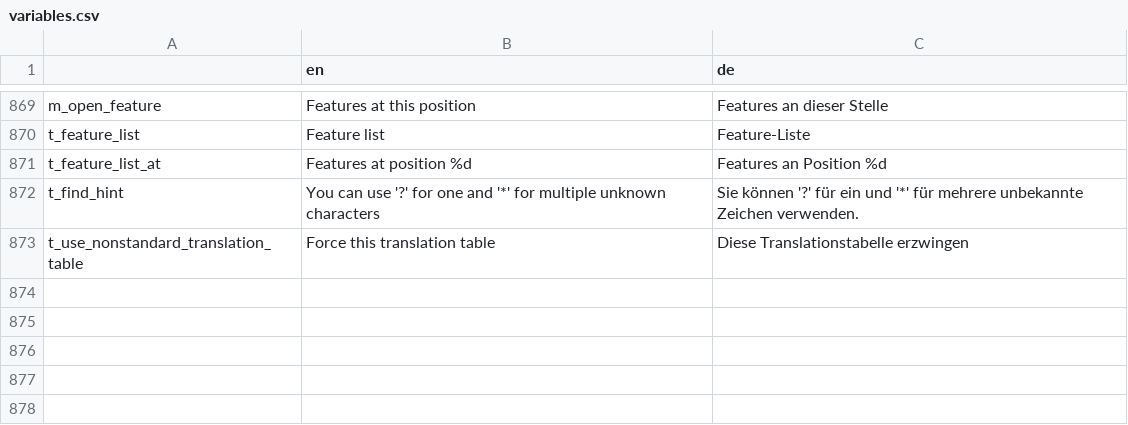
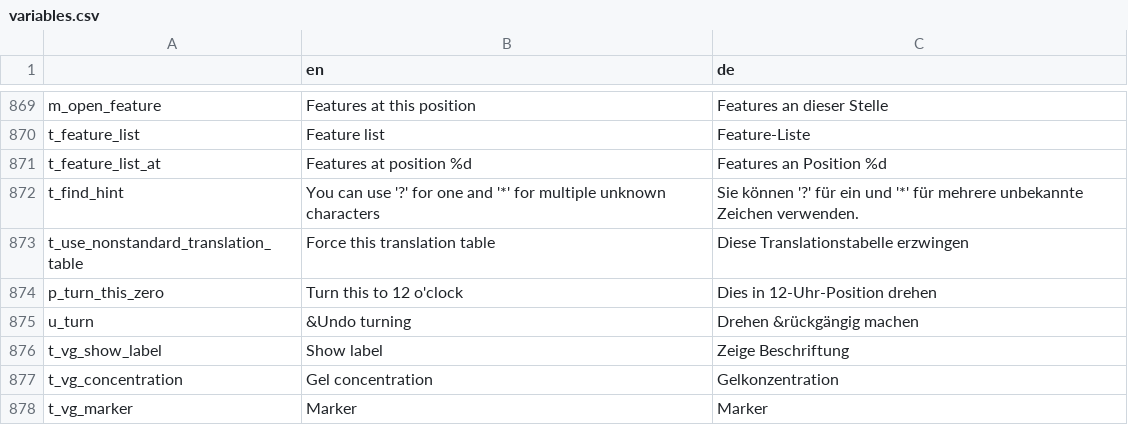
Before and after one commit to GENtle-persons/gentle-m, a CSV file: trunk/variables.csv, drawn as a sheet; only a part is shown, gaps mark what is left out.

Commit message:
Turning function enabled, more markers for virtual gel

```diff
--- a/trunk/variables.csv
+++ b/trunk/variables.csv
@@ -873 +873,6 @@
 "t_use_nonstandard_translation_table","Force this translation table","Diese Translationstabelle erzwingen"
+"p_turn_this_zero","Turn this to 12 o'clock","Dies in 12-Uhr-Position drehen"
+"u_turn","&Undo turning","Drehen &rückgängig machen"
+"t_vg_show_label","Show label","Zeige Beschriftung"
+"t_vg_concentration","   Gel concentration","   Gelkonzentration"
+"t_vg_marker","   Marker","   Marker"
```
Also changed, not shown: 12 other files.
